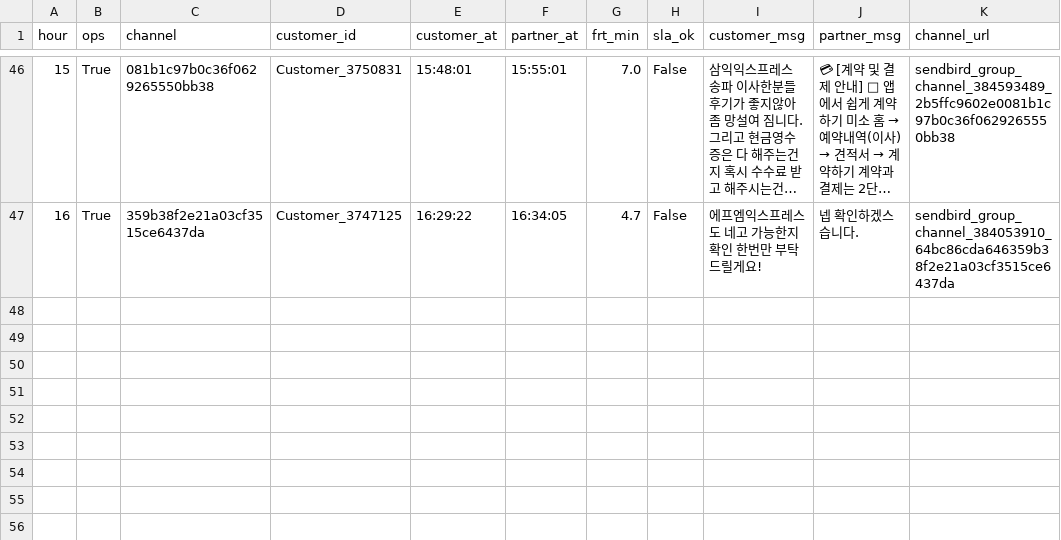
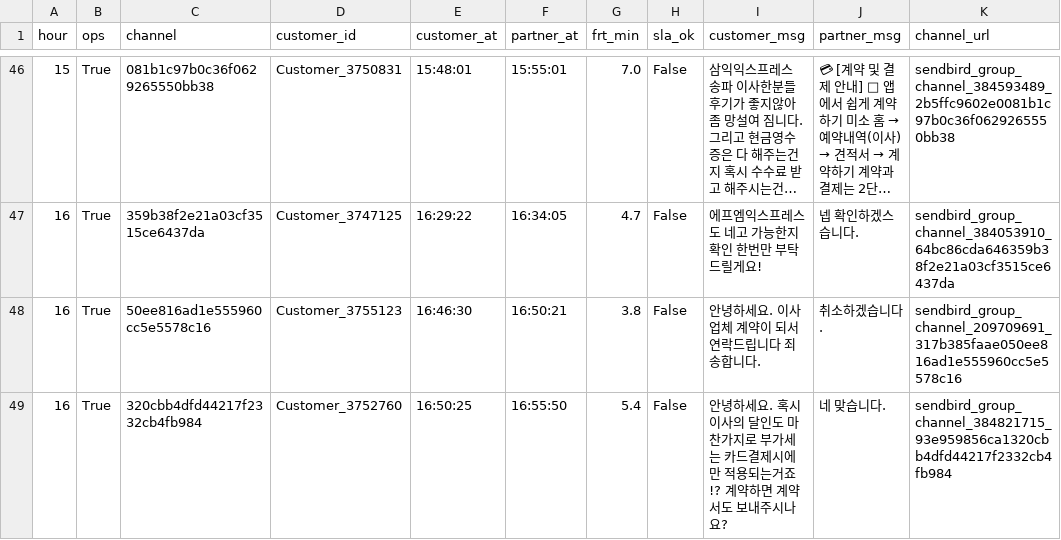
Before and after one commit to miso-cx/moving-by-miso-cx-frt-dashboard, a CSV file: daily/raw/FRT_OPS_RAW_20260801.csv, drawn as a sheet; only a part is shown, gaps mark what is left out; long unchanged cells end in ….

```diff
--- a/daily/raw/FRT_OPS_RAW_20260801.csv
+++ b/daily/raw/FRT_OPS_RAW_20260801.csv
@@ -47 +47,3 @@
 16,True,359b38f2e21a03cf3515ce6437da,Customer_3747125,16:29:22,16:34:05,4.7,False,에프엠익스프레스도 네고 가능한지 확인 한번만 부탁드릴게요!,넵 확인하겠스습니다.,sendbird_group_channel_384053910_64bc86cda646359b38f2e21a03cf3515ce6437da
+16,True,50ee816ad1e555960cc5e5578c16,Customer_3755123,16:46:30,16:50:21,3.8,False,안녕하세요. 이사업체 계약이 되서 연락드립니다 죄송합니다.,취소하겠습니다.,sendbird_group_channel_209709691_317b385faae050ee816ad1e555960cc5e5578c16
+16,True,320cbb4dfd44217f2332cb4fb984,Customer_3752760,16:50:25,16:55:50,5.4,False,안녕하세요. 혹시 이사의 달인도 마찬가지로 부가세는 카드결제시에만 적용되는거죠!? 계약하면 계약서도 보내주시나요?,네 맞습니다.,sendbird_group_channel_384821715_93e959856ca1320cbb4dfd44217f2332cb4fb984
```
Also changed, not shown: daily/raw/FRT_RAW_20260801.csv, 1 other file.
